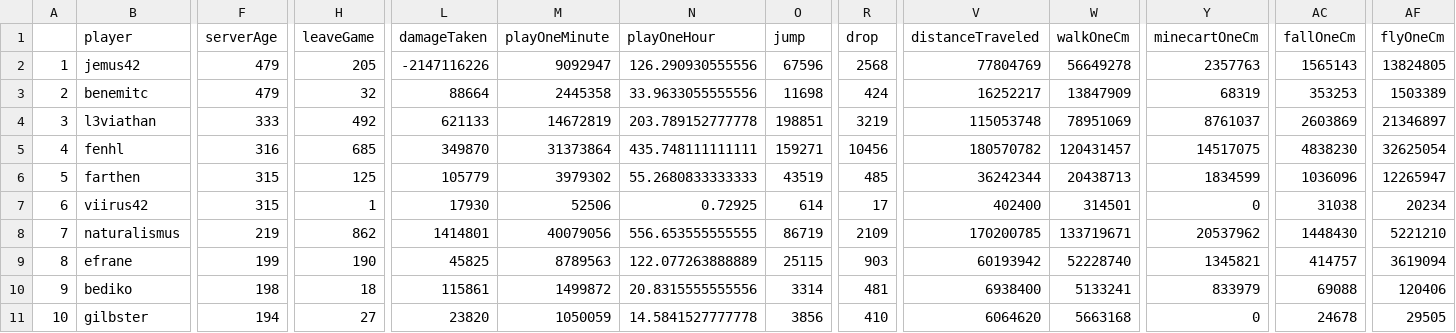
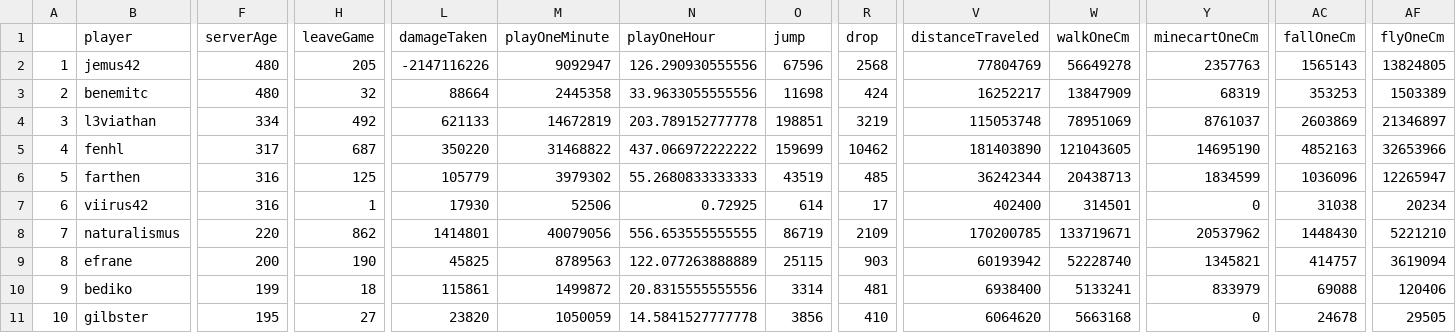
Before and after one commit to wurstmineberg/wurstminestats, a CSV file: playerstats.csv, drawn as a sheet; only a part is shown, gaps mark what is left out; the diff covers the shown part only; the diff names each change by its address in the sheet, - before the commit and + after, or states it on an @@ line.

Commit message:
I have no idea how to declare day to day update commits.

```diff
--- a/playerstats.csv
+++ b/playerstats.csv
-F2:F3 (serverAge): 479
+F2:F3 (serverAge): 480
-F4 (serverAge): 333
+F4 (serverAge): 334
-F5 (serverAge): 316
+F5 (serverAge): 317
-H5 (leaveGame): 685
+H5 (leaveGame): 687
-L5 (damageTaken): 349870
+L5 (damageTaken): 350220
-M5 (playOneMinute): 31373864
+M5 (playOneMinute): 31468822
-N5 (playOneHour): 435.748111111111
+N5 (playOneHour): 437.066972222222
-O5 (jump): 159271
+O5 (jump): 159699
-R5 (drop): 10456
+R5 (drop): 10462
-V5 (distanceTraveled): 180570782
+V5 (distanceTraveled): 181403890
-W5 (walkOneCm): 120431457
+W5 (walkOneCm): 121043605
-Y5 (minecartOneCm): 14517075
+Y5 (minecartOneCm): 14695190
-AC5 (fallOneCm): 4838230
+AC5 (fallOneCm): 4852163
-AF5 (flyOneCm): 32625054
+AF5 (flyOneCm): 32653966
-F6:F7 (serverAge): 315
+F6:F7 (serverAge): 316
-F8 (serverAge): 219
+F8 (serverAge): 220
-F9 (serverAge): 199
+F9 (serverAge): 200
-F10 (serverAge): 198
+F10 (serverAge): 199
-F11 (serverAge): 194
+F11 (serverAge): 195
```
Also changed, not shown: 30 edited cells elsewhere in this file.
